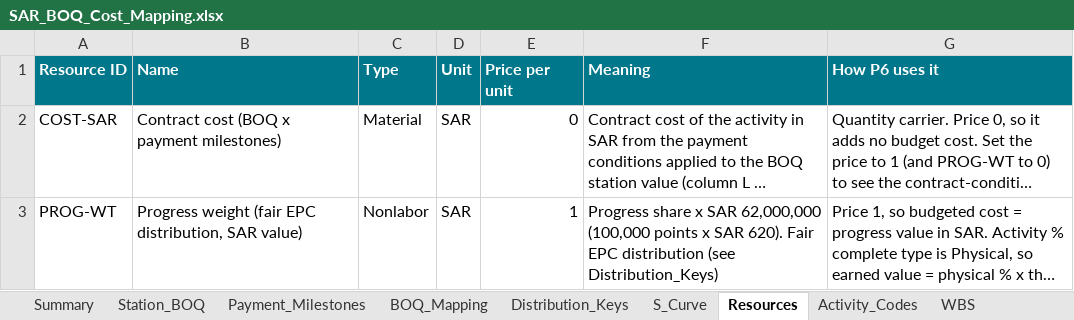
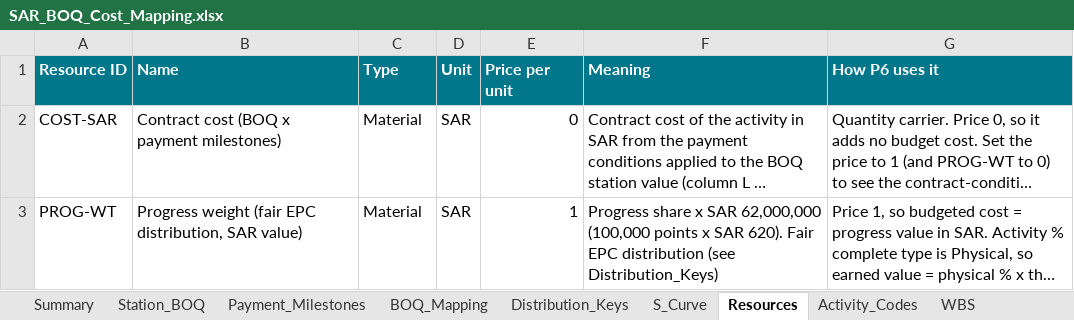
Before and after one commit to mostafaessam8-source/sar-security-program, an Excel workbook: p6/SAR_BOQ_Cost_Mapping.xlsx, sheet Resources, drawn as a sheet; long unchanged cells end in …; values as stored, in another font and other column widths than the file's, no borders; the diff names each change by its address in the sheet, - before the commit and + after, or states it on an @@ line.

```diff
--- a/p6/SAR_BOQ_Cost_Mapping.xlsx (sheet Resources)
+++ b/p6/SAR_BOQ_Cost_Mapping.xlsx (sheet Resources)
-C3 (Type): Nonlabor
+C3 (Type): Material
```
Also changed, not shown: 3 other files.
